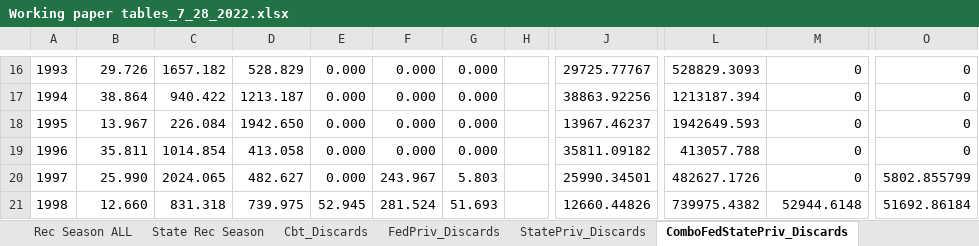
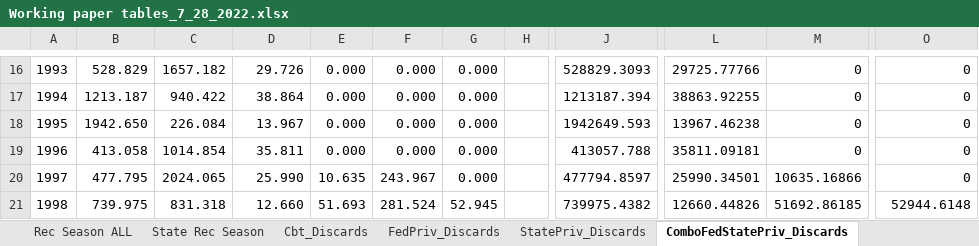
Before and after one commit to latreesedenson-NOAA/OpenClosedRecDiscards, an Excel workbook: Working paper tables_7_28_2022.xlsx, sheet ComboFedStatePriv_Discards, drawn as a sheet; only a part is shown, gaps mark what is left out; values as stored, in another font and other column widths than the file's, no borders; charts and pictures not drawn; the diff covers the shown part only; the diff names each change by its address in the sheet, - before the commit and + after, or states it on an @@ line.

```diff
--- a/Working paper tables_7_28_2022.xlsx (sheet ComboFedStatePriv_Discards)
+++ b/Working paper tables_7_28_2022.xlsx (sheet ComboFedStatePriv_Discards)
-B16: 29.726
+B16: 528.829
-D16: 528.829
+D16: 29.726
-J16: 29725.77767
+J16: 528829.3093
-L16: 528829.3093
+L16: 29725.77766
-B17: 38.864
+B17: 1213.187
-D17: 1213.187
+D17: 38.864
-J17: 38863.92256
+J17: 1213187.394
-L17: 1213187.394
+L17: 38863.92255
-B18: 13.967
+B18: 1942.650
-D18: 1942.650
+D18: 13.967
-J18: 13967.46237
+J18: 1942649.593
-L18: 1942649.593
+L18: 13967.46238
-B19: 35.811
+B19: 413.058
-D19: 413.058
+D19: 35.811
-J19: 35811.09182
+J19: 413057.788
-L19: 413057.788
+L19: 35811.09181
-B20: 25.990
+B20: 477.795
-D20: 482.627
+D20: 25.990
-E20: 0.000
+E20: 10.635
-G20: 5.803
+G20: 0.000
-J20: 25990.34501
+J20: 477794.8597
-L20: 482627.1726
+L20: 25990.34501
-M20: 0
+M20: 10635.16866
-O20: 5802.855799
+O20: 0
-B21: 12.660
+B21: 739.975
-D21: 739.975
+D21: 12.660
-E21: 52.945
+E21: 51.693
-G21: 51.693
+G21: 52.945
-J21: 12660.44826
+J21: 739975.4382
-L21: 739975.4382
+L21: 12660.44826
-M21: 52944.6148
+M21: 51692.86185
-O21: 51692.86184
+O21: 52944.6148
```
Also changed, not shown: 3 added rows, 3 removed rows and 221 edited cells elsewhere in this sheet, charts or pictures, 1 other file.
